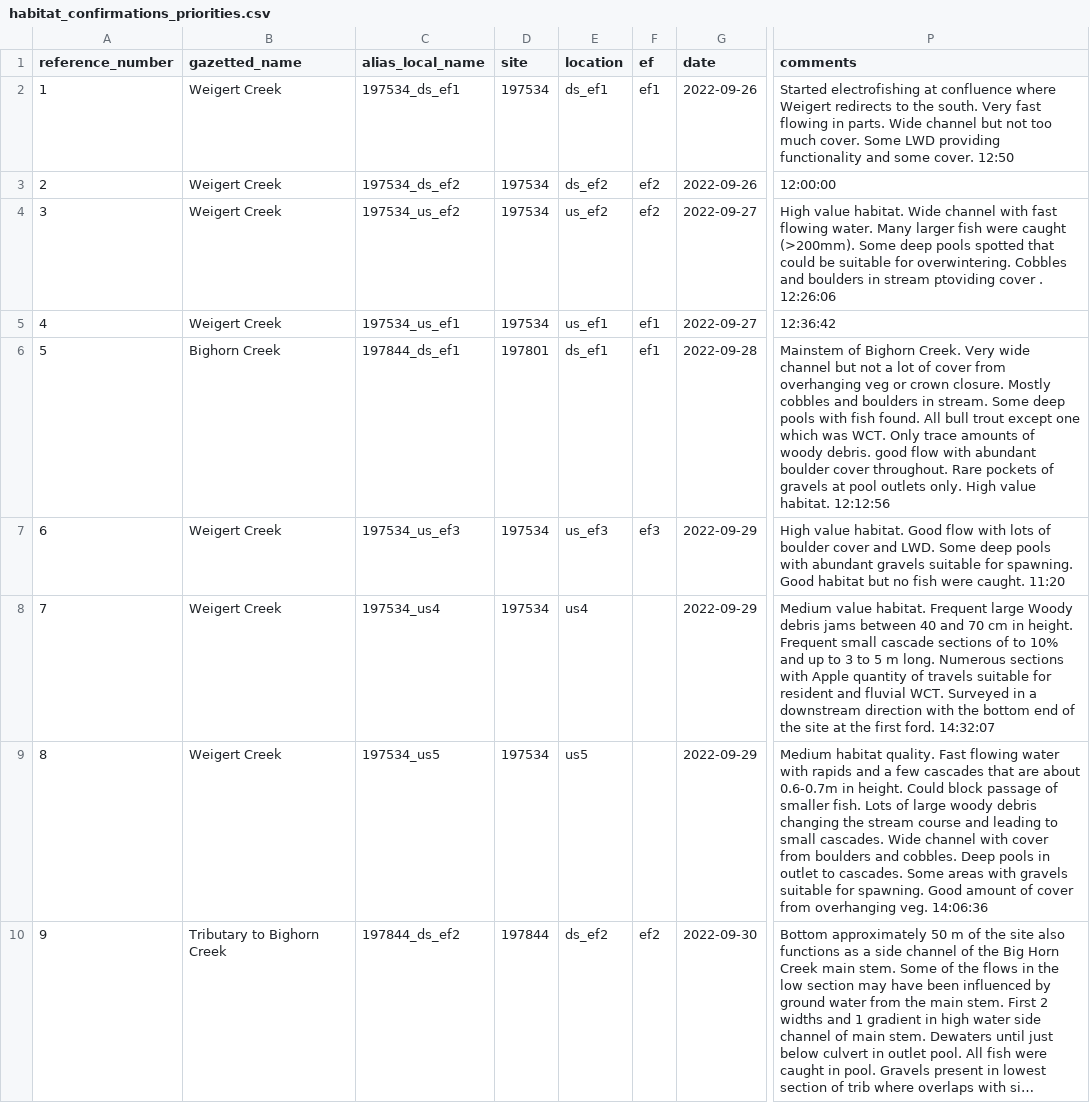
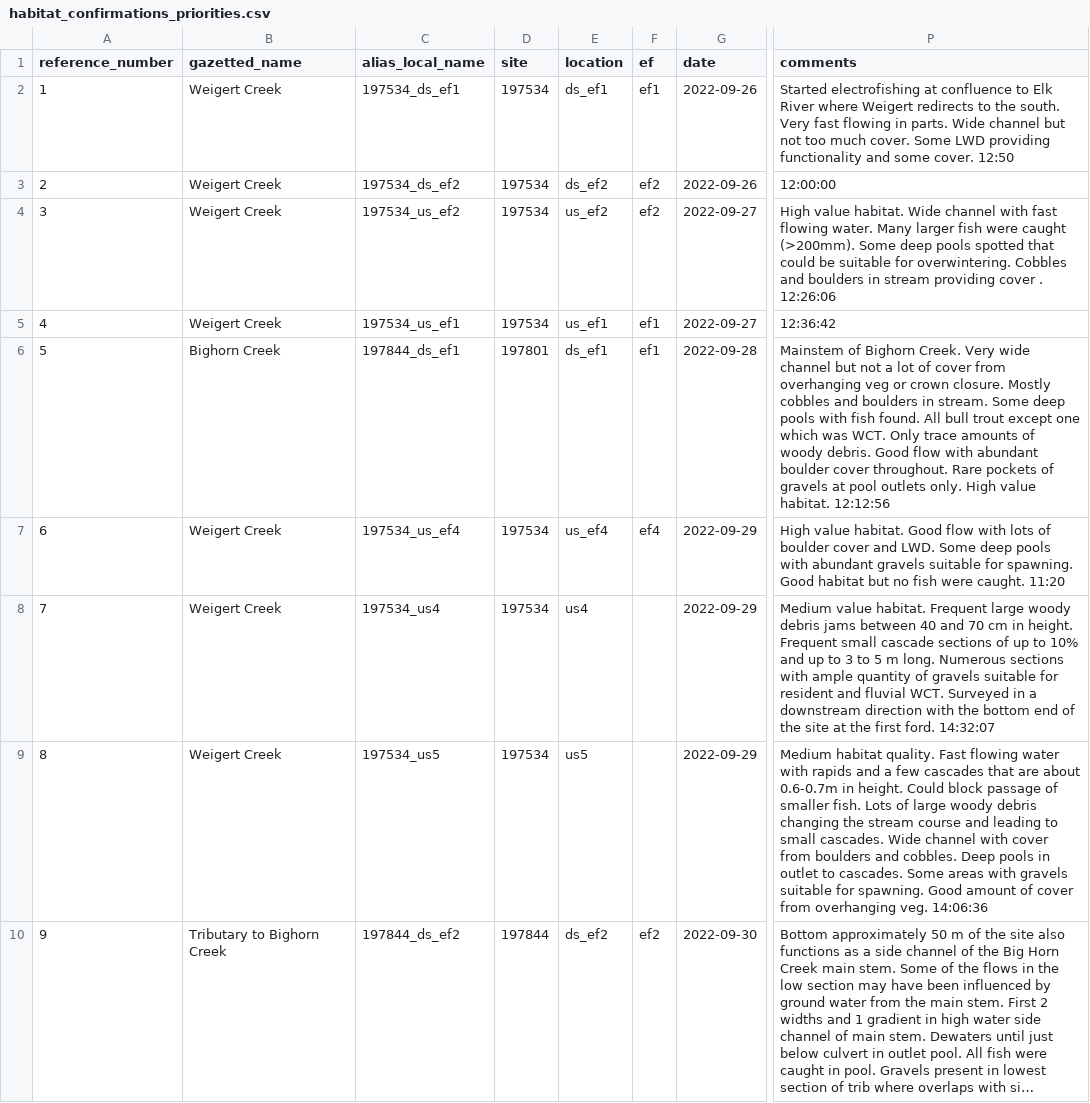
Before and after one commit to Mateo9569/fish_passage_elk_2022_reporting, a CSV file: data/habitat_confirmations_priorities.csv, drawn as a sheet; only a part is shown, gaps mark what is left out; long unchanged cells end in …; the diff covers the shown part only; the diff names each change by its address in the sheet, - before the commit and + after, or states it on an @@ line.

Commit message:
closed #48, closed #47, tidied some comments (#44)

```diff
--- a/data/habitat_confirmations_priorities.csv
+++ b/data/habitat_confirmations_priorities.csv
-P2 (comments): …at confluence where Weigert…
+P2 (comments): …at confluence to Elk River where Weigert…
-P4 (comments): …in stream ptoviding cover .…
+P4 (comments): …in stream providing cover .…
-P6 (comments): …woody debris. good flow with…
+P6 (comments): …woody debris. Good flow with…
-C7 (alias_local_name): 197534_us_ef3
+C7 (alias_local_name): 197534_us_ef4
-E7 (location): us_ef3
+E7 (location): us_ef4
-F7 (ef): ef3
+F7 (ef): ef4
-P8 (comments): …Frequent large Woody debris jams between 40 and 70 cm in height. Frequent small cascade sections of to 10% and up to 3 to 5 m long. Numerous sections with Apple quantity of travels suitable for…
+P8 (comments): …Frequent large woody debris jams between 40 and 70 cm in height. Frequent small cascade sections of up to 10% and up to 3 to 5 m long. Numerous sections with ample quantity of gravels suitable for…
```
Also changed, not shown: 14 edited cells elsewhere in this file, 1 other file.
